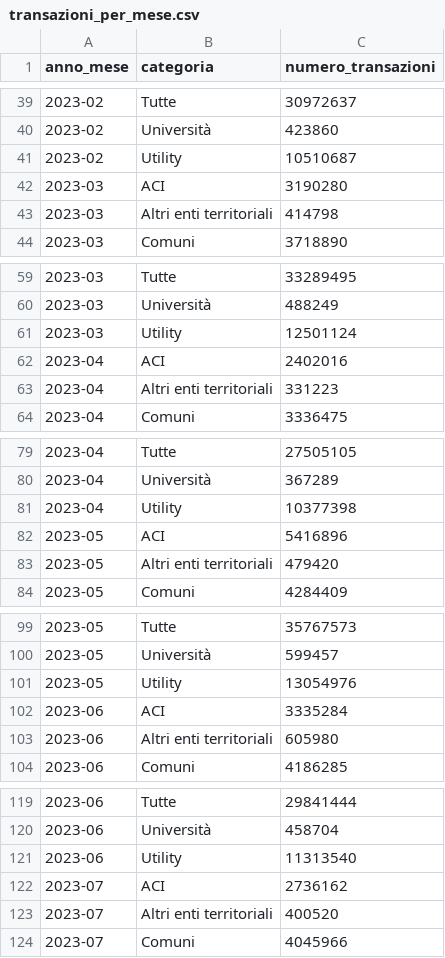
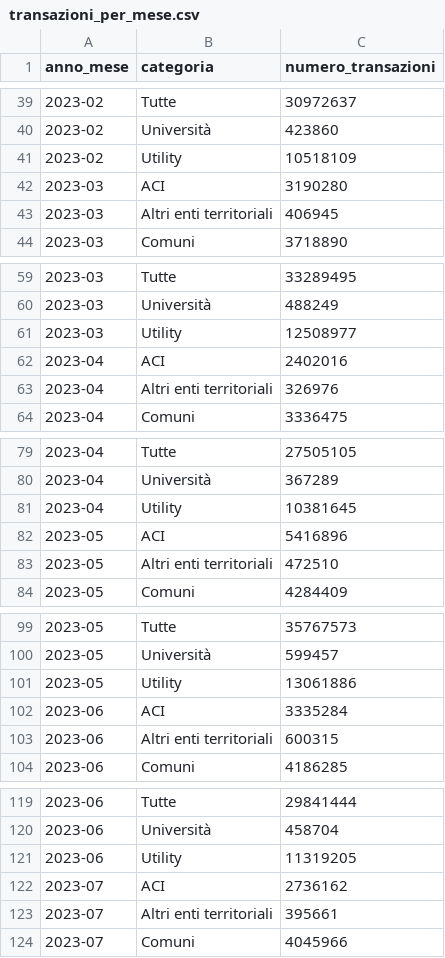
Before and after one commit to pagopa/pdnd-dl-open-data, a CSV file: pagopa/data/transazioni_per_mese.csv, drawn as a sheet; only a part is shown, gaps mark what is left out; the diff covers the shown part only.

Commit message:
pagopa/data/transazioni_per_mese.csv updated

```diff
--- a/pagopa/data/transazioni_per_mese.csv
+++ b/pagopa/data/transazioni_per_mese.csv
@@ -40,5 +40,5 @@ anno_mese,categoria,numero_transazioni
 2023-02,Università,423860
-2023-02,Utility,10510687
+2023-02,Utility,10518109
 2023-03,ACI,3190280
-2023-03,Altri enti territoriali,414798
+2023-03,Altri enti territoriali,406945
 2023-03,Comuni,3718890
@@ -60,5 +60,5 @@ anno_mese,categoria,numero_transazioni
 2023-03,Università,488249
-2023-03,Utility,12501124
+2023-03,Utility,12508977
 2023-04,ACI,2402016
-2023-04,Altri enti territoriali,331223
+2023-04,Altri enti territoriali,326976
 2023-04,Comuni,3336475
@@ -80,5 +80,5 @@ anno_mese,categoria,numero_transazioni
 2023-04,Università,367289
-2023-04,Utility,10377398
+2023-04,Utility,10381645
 2023-05,ACI,5416896
-2023-05,Altri enti territoriali,479420
+2023-05,Altri enti territoriali,472510
 2023-05,Comuni,4284409
@@ -100,5 +100,5 @@ anno_mese,categoria,numero_transazioni
 2023-05,Università,599457
-2023-05,Utility,13054976
+2023-05,Utility,13061886
 2023-06,ACI,3335284
-2023-06,Altri enti territoriali,605980
+2023-06,Altri enti territoriali,600315
 2023-06,Comuni,4186285
@@ -120,5 +120,5 @@ anno_mese,categoria,numero_transazioni
 2023-06,Università,458704
-2023-06,Utility,11313540
+2023-06,Utility,11319205
 2023-07,ACI,2736162
-2023-07,Altri enti territoriali,400520
+2023-07,Altri enti territoriali,395661
 2023-07,Comuni,4045966
```
Also changed, not shown: 77 edited cells elsewhere in this file.
